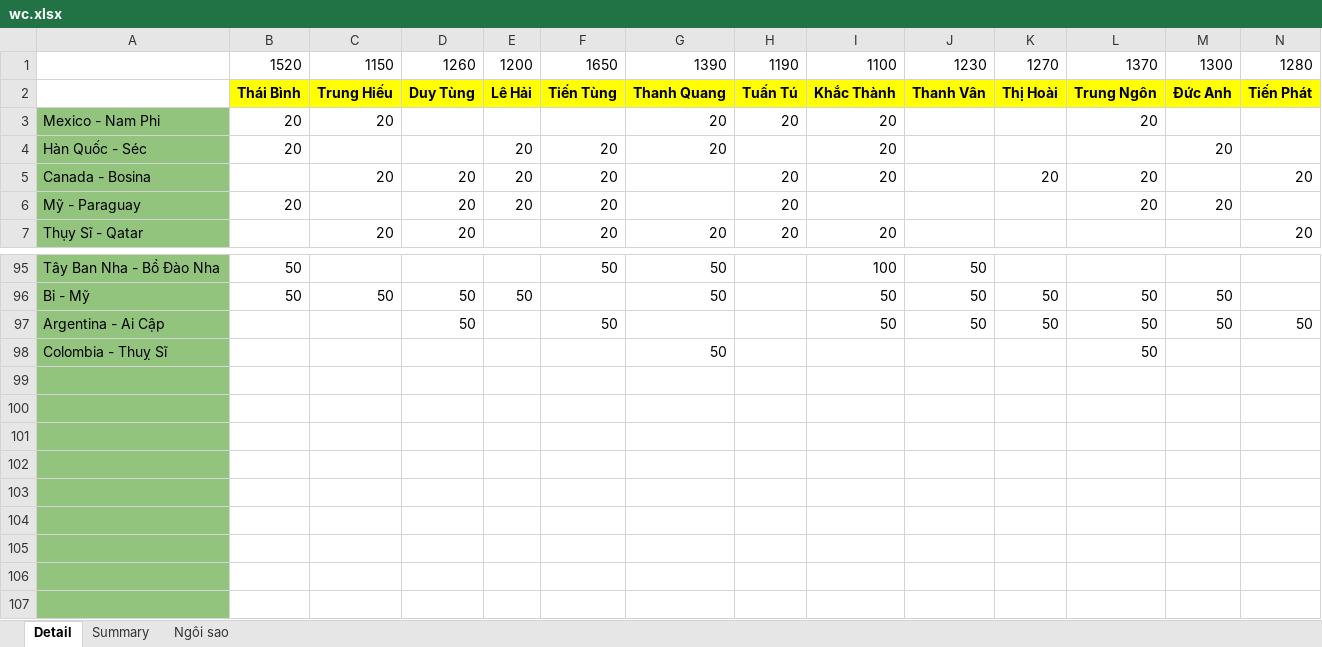
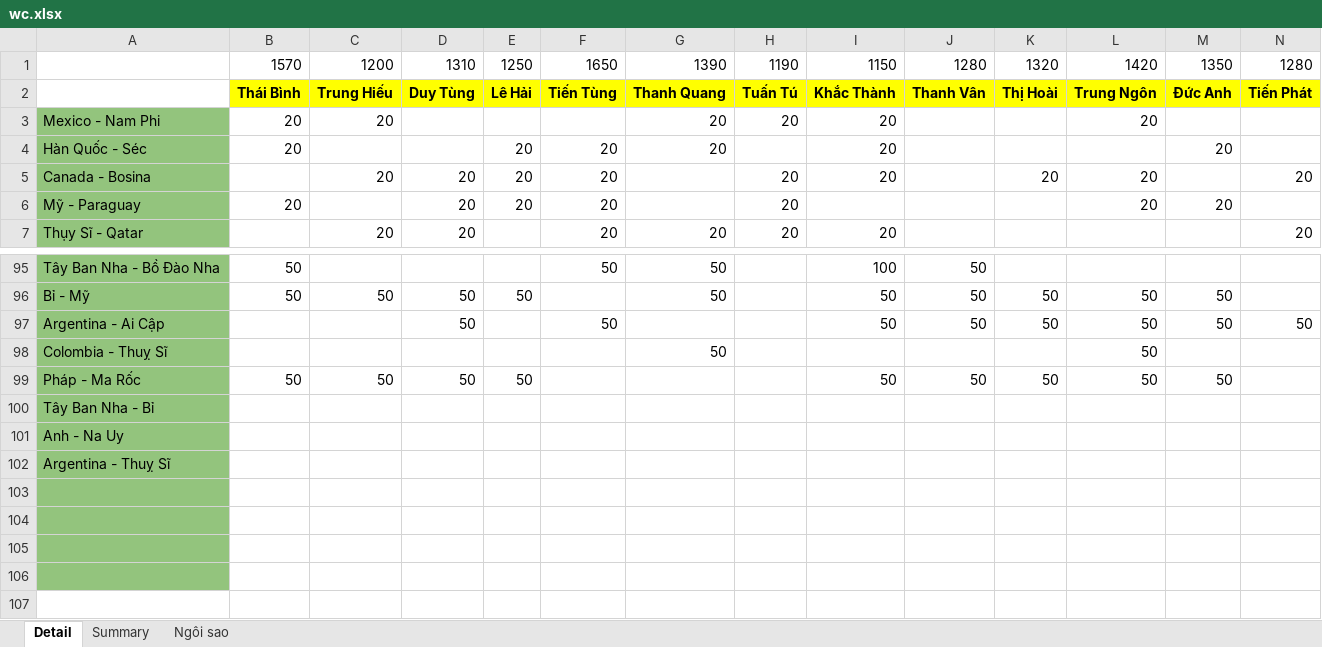
Before and after one commit to Lucifer-02/wc, an Excel workbook: wc.xlsx, sheet Detail, drawn as a sheet; only a part is shown, gaps mark what is left out; values as stored, in another font and other column widths than the file's, no borders; charts and pictures not drawn; removed rows and columns are numbered as before the commit, all else as after; rows hold the shown columns only; the diff names each change by its address in the sheet, - before the commit and + after, or states it on an @@ line.

```diff
--- a/wc.xlsx (sheet Detail)
+++ b/wc.xlsx (sheet Detail)
-row 1:  | 1520 | 1150 | 1260 | 1200 | 1650 | 1390 | 1190 | 1100 | 1230 | 1270 | 1370 | 1300 | 1280
+row 1:  | 1570 | 1200 | 1310 | 1250 | 1650 | 1390 | 1190 | 1150 | 1280 | 1320 | 1420 | 1350 | 1280
-row 99: (empty)
-row 100: (empty)
-row 101: (empty)
-row 102: (empty)
+row 99: Pháp - Ma Rốc | 50 | 50 | 50 | 50 |  |  |  | 50 | 50 | 50 | 50 | 50
+row 100: Tây Ban Nha - Bỉ
+row 101: Anh - Na Uy
+row 102: Argentina - Thuỵ Sĩ
-A107 fill: #93C47D
+A107 fill: none
```
Also changed, not shown: sheet Summary, 4 other files.
